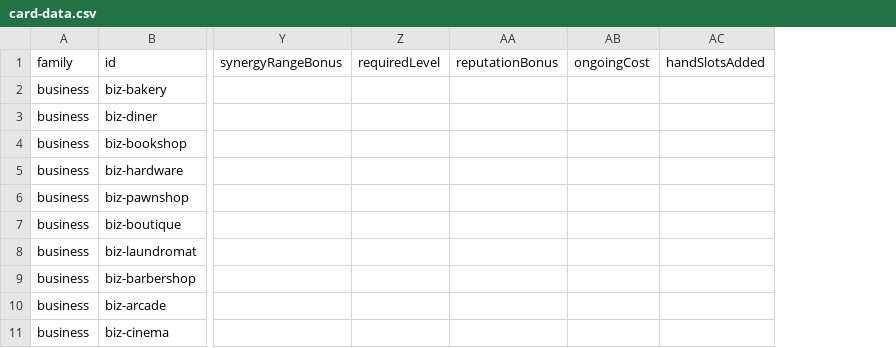
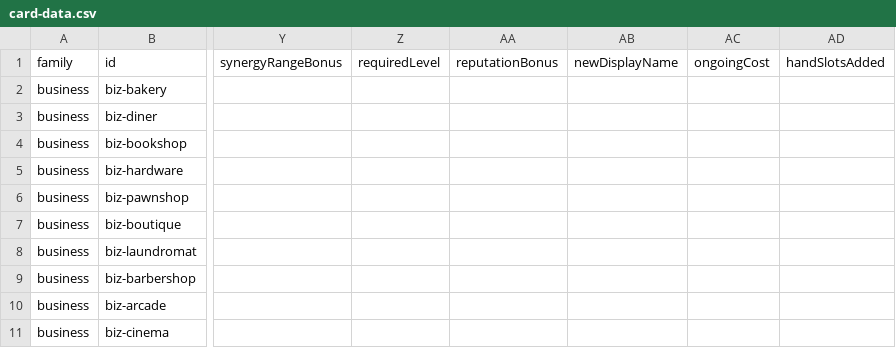
Before and after one commit to TheWizardsCode/Tableau-Card-Engine, a CSV file: example-games/main-street/card-data.csv, drawn as a sheet; only a part is shown, gaps mark what is left out; the diff names each change by its address in the sheet, - before the commit and + after, or states it on an @@ line.

Commit message:
fix(main-street): upgraded businesses show correct display name
Upgraded business cards (Bakery → Patisserie, etc.) always displayed the
original business name on the card-name overlay because the overlay text
came from the immutable BusinessCard.name field.

Introduce a display-name mechanism:
- BusinessCard/CommunitySpaceCard gain optional displayName field.
- UpgradeCard gains newDisplayName (from CSV, single source of truth).
- purchaseUpgrade()/playUpgradeFromHand() set business.displayName from
  the applied upgrade card's newDisplayName (most recent upgrade wins).
- buildUpgradeOverlaySpec() uses displayName ?? name for the overlay text,
  so base cards keep showing their original name (no overlay shown for
  level 0) and upgraded cards show their new name.

CSV gains the newDisplayName column (populated for all 39 upgrade rows);
src/balance-cards CSV schema updated to match; csv-checksum regenerated.

Adds unit tests: buildUpgradeOverlaySpec name overlay (AC1-AC6) and
purchaseUpgrade displayName persistence incl. multi-level updates.

Closes CG-0MT24MHGZ0025O20

```diff
--- a/example-games/main-street/card-data.csv
+++ b/example-games/main-street/card-data.csv
+column AB (newDisplayName), empty
```
Also changed, not shown: 8 other files.
